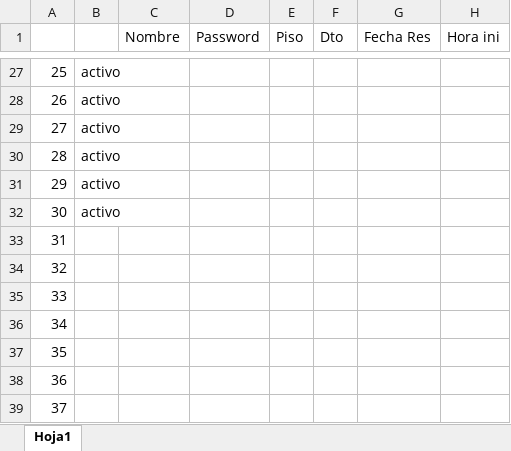
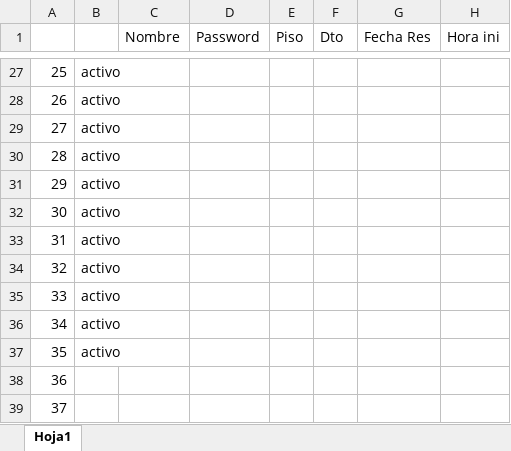
Before and after one commit to Pablojele/Lavaseca, an Excel workbook: base1.xlsx, sheet Hoja1, drawn as a sheet; only a part is shown, gaps mark what is left out; values as stored, in another font and other column widths than the file's, no borders; table styles not drawn; the diff names each change by its address in the sheet, - before the commit and + after, or states it on an @@ line.

Commit message:
Update base1.xlsx

```diff
--- a/base1.xlsx (sheet Hoja1)
+++ b/base1.xlsx (sheet Hoja1)
-B33:B37: (empty)
+B33:B37: activo
```
